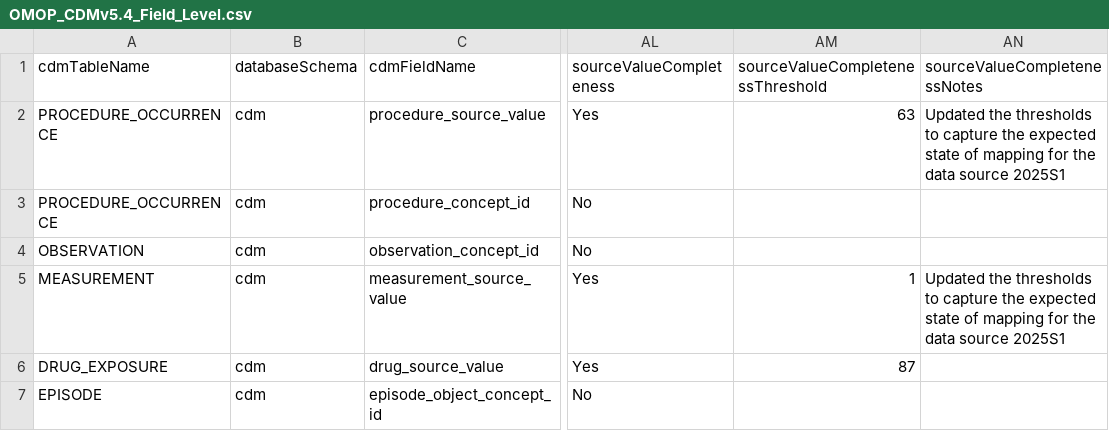
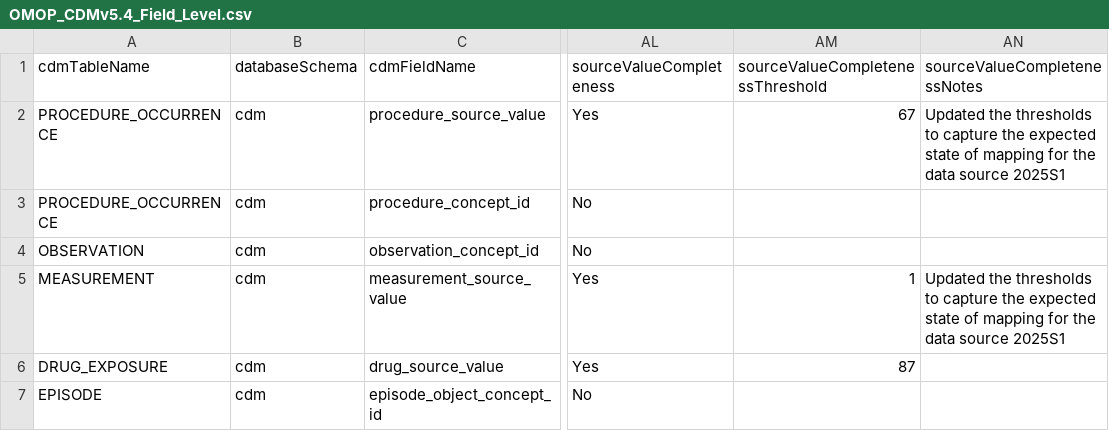
Before and after one commit to OHDSI/ETL-LambdaBuilder, a CSV file: dqd_thresholds/HealthVerity_CC/custom/OMOP_CDMv5.4_Field_Level.csv, drawn as a sheet; only a part is shown, gaps mark what is left out; the diff names each change by its address in the sheet, - before the commit and + after, or states it on an @@ line.

Commit message:
update HV CC procedure_source_value completeness threshold

```diff
--- a/dqd_thresholds/HealthVerity_CC/custom/OMOP_CDMv5.4_Field_Level.csv
+++ b/dqd_thresholds/HealthVerity_CC/custom/OMOP_CDMv5.4_Field_Level.csv
-AM2 (sourceValueCompletenessThreshold): 63
+AM2 (sourceValueCompletenessThreshold): 67
```
